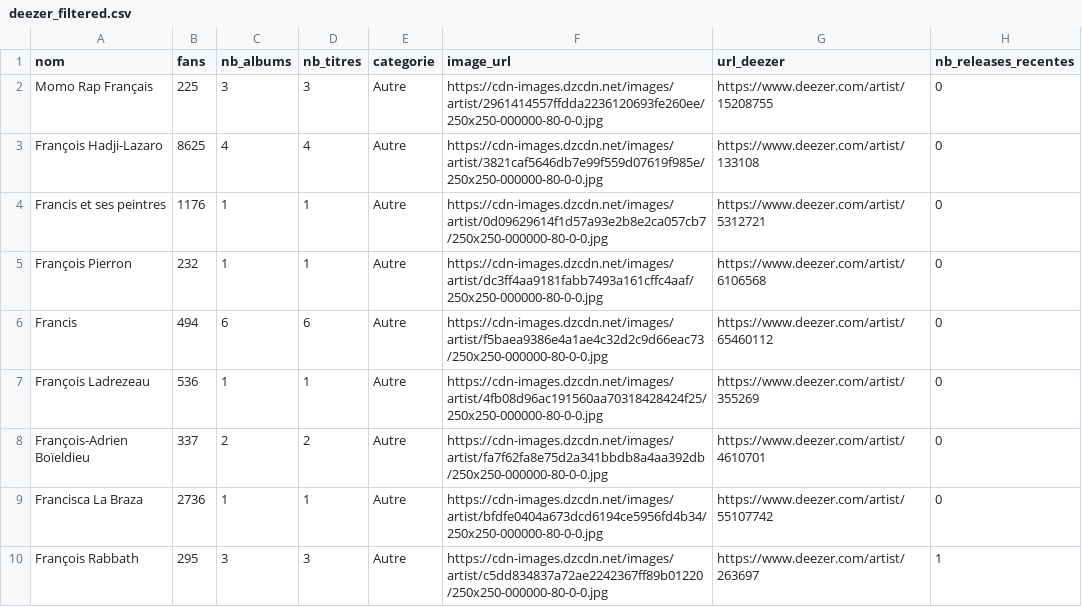
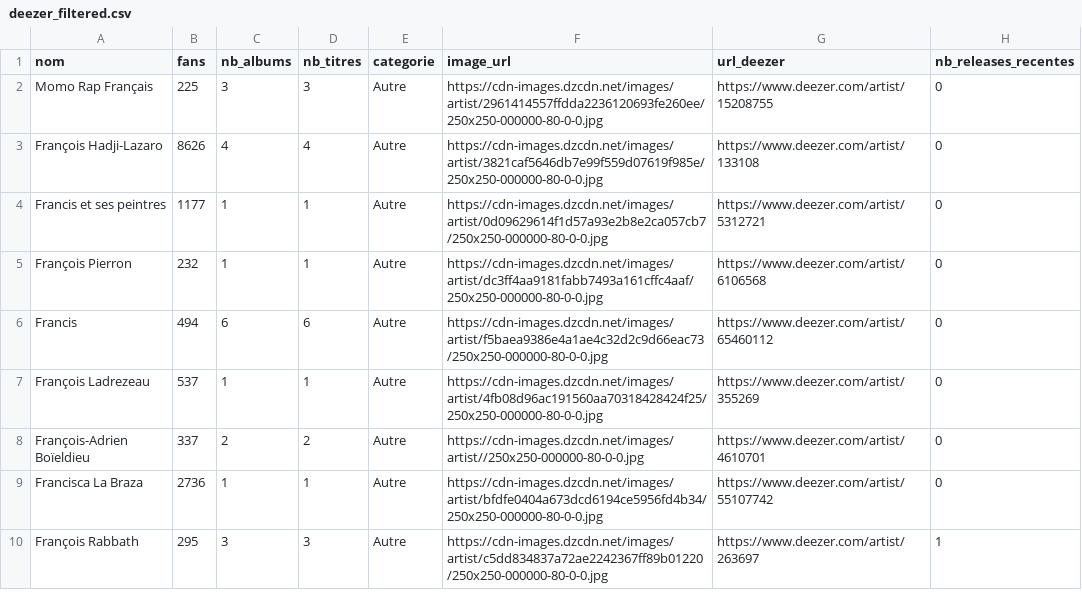
Before and after one commit to jennykarim45-ai/Music_Talent_Radar, a CSV file: data/deezer_filtered.csv, drawn as a sheet; only a part is shown; the diff covers the shown part only.

```diff
--- a/data/deezer_filtered.csv
+++ b/data/deezer_filtered.csv
@@ -2,8 +2,8 @@ nom,fans,nb_albums,nb_titres,categorie,image_url,url_deezer,nb_releases_recentes
 Momo Rap Français,225,3,3,Autre,https://cdn-images.dzcdn.net/images/artist/2961414557ffdda2236120693fe260ee/250x250-000000-80-0-0.jpg,https://www.deezer.com/artist/15208755,0
-François Hadji-Lazaro,8625,4,4,Autre,https://cdn-images.dzcdn.net/images/artist/3821caf5646db7e99f559d07619f985e/250x250-000000-80-0-0.jpg,https://www.deezer.com/artist/133108,0
-Francis et ses peintres,1176,1,1,Autre,https://cdn-images.dzcdn.net/images/artist/0d09629614f1d57a93e2b8e2ca057cb7/250x250-000000-80-0-0.jpg,https://www.deezer.com/artist/5312721,0
+François Hadji-Lazaro,8626,4,4,Autre,https://cdn-images.dzcdn.net/images/artist/3821caf5646db7e99f559d07619f985e/250x250-000000-80-0-0.jpg,https://www.deezer.com/artist/133108,0
+Francis et ses peintres,1177,1,1,Autre,https://cdn-images.dzcdn.net/images/artist/0d09629614f1d57a93e2b8e2ca057cb7/250x250-000000-80-0-0.jpg,https://www.deezer.com/artist/5312721,0
 François Pierron,232,1,1,Autre,https://cdn-images.dzcdn.net/images/artist/dc3ff4aa9181fabb7493a161cffc4aaf/250x250-000000-80-0-0.jpg,https://www.deezer.com/artist/6106568,0
 Francis,494,6,6,Autre,https://cdn-images.dzcdn.net/images/artist/f5baea9386e4a1ae4c32d2c9d66eac73/250x250-000000-80-0-0.jpg,https://www.deezer.com/artist/65460112,0
-François Ladrezeau,536,1,1,Autre,https://cdn-images.dzcdn.net/images/artist/4fb08d96ac191560aa70318428424f25/250x250-000000-80-0-0.jpg,https://www.deezer.com/artist/355269,0
-François-Adrien Boïeldieu,337,2,2,Autre,https://cdn-images.dzcdn.net/images/artist/fa7f62fa8e75d2a341bbdb8a4aa392db/250x250-000000-80-0-0.jpg,https://www.deezer.com/artist/4610701,0
+François Ladrezeau,537,1,1,Autre,https://cdn-images.dzcdn.net/images/artist/4fb08d96ac191560aa70318428424f25/250x250-000000-80-0-0.jpg,https://www.deezer.com/artist/355269,0
+François-Adrien Boïeldieu,337,2,2,Autre,https://cdn-images.dzcdn.net/images/artist//250x250-000000-80-0-0.jpg,https://www.deezer.com/artist/4610701,0
 Francisca La Braza,2736,1,1,Autre,https://cdn-images.dzcdn.net/images/artist/bfdfe0404a673dcd6194ce5956fd4b34/250x250-000000-80-0-0.jpg,https://www.deezer.com/artist/55107742,0
```
Also changed, not shown: 5 edited cells elsewhere in this file, data/predictions_ml.csv, data/spotify_filtered.csv, 2 other files.
